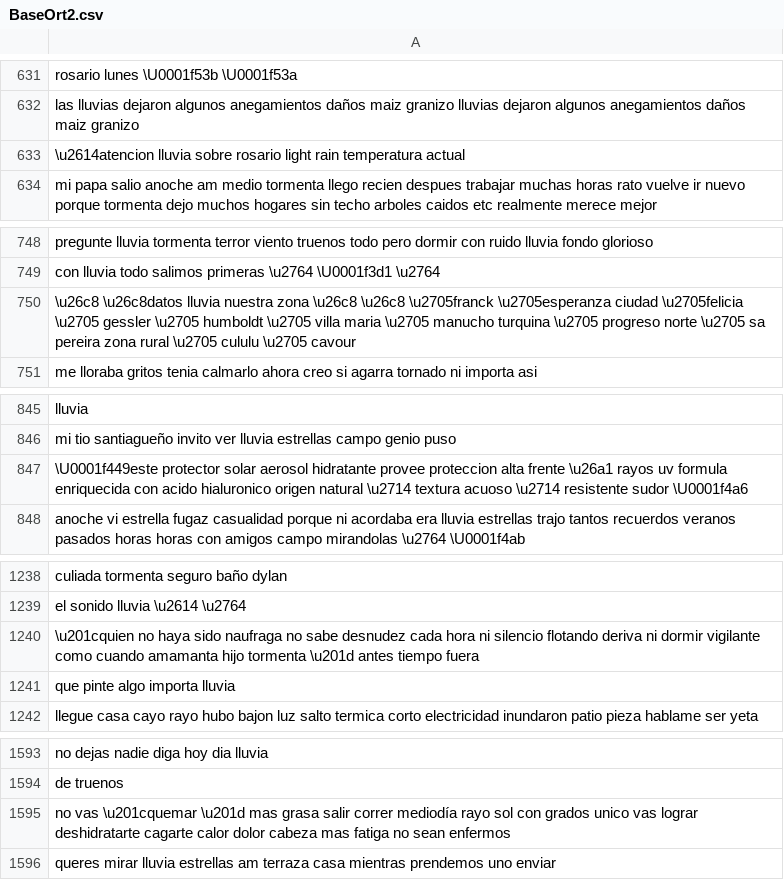
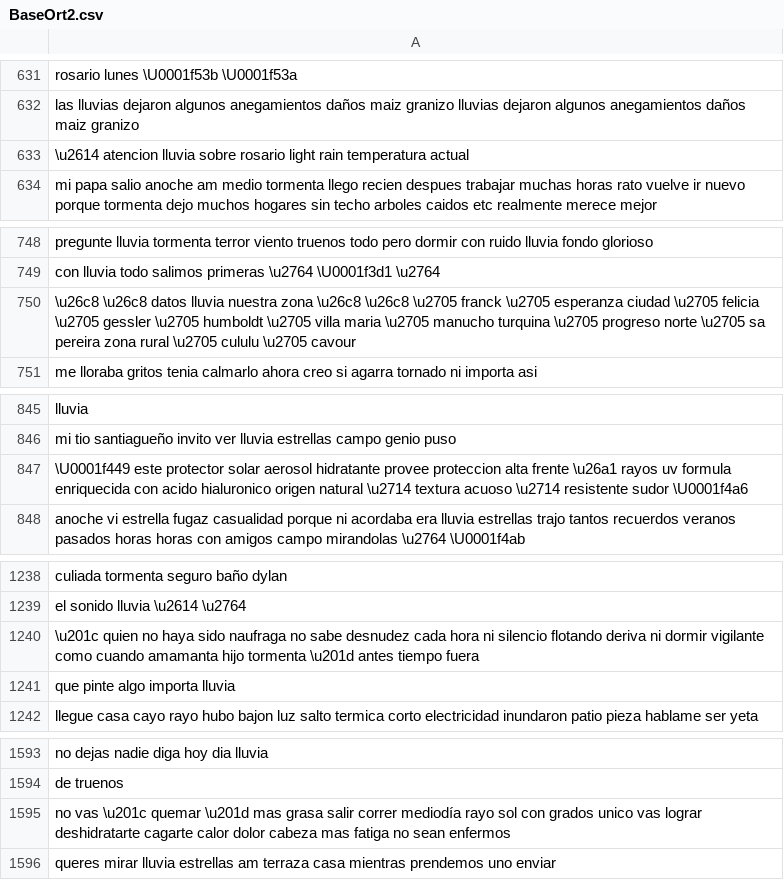
Before and after one commit to agemperador/RELAMPAGO_poster, a CSV file: GEN_DATASET/BaseOrt2.csv, drawn as a sheet; only a part is shown, gaps mark what is left out; the diff covers the shown part only; the diff names each change by its address in the sheet, - before the commit and + after, or states it on an @@ line.

```diff
--- a/GEN_DATASET/BaseOrt2.csv
+++ b/GEN_DATASET/BaseOrt2.csv
-A633: \u2614atencion lluvia sobre…
+A633: \u2614 atencion lluvia sobre…
-A750: \u26c8 \u26c8datos lluvia nuestra zona \u26c8 \u26c8 \u2705franck \u2705esperanza ciudad \u2705felicia \u2705 gessler…
+A750: \u26c8 \u26c8 datos lluvia nuestra zona \u26c8 \u26c8 \u2705 franck \u2705 esperanza ciudad \u2705 felicia \u2705 gessler…
-A847: \U0001f449este protector solar…
+A847: \U0001f449 este protector solar…
-A1240: \u201cquien no haya…
+A1240: \u201c quien no haya…
-A1595: no vas \u201cquemar \u201d mas…
+A1595: no vas \u201c quemar \u201d mas…
```
Also changed, not shown: 16 edited cells elsewhere in this file, 1 other file.
